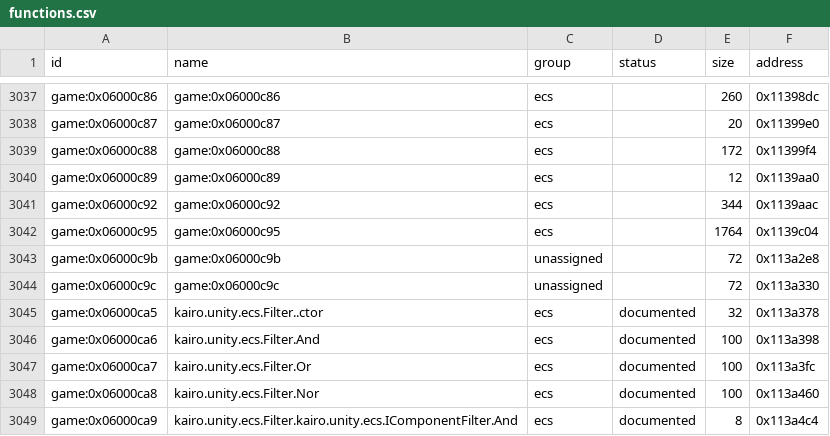
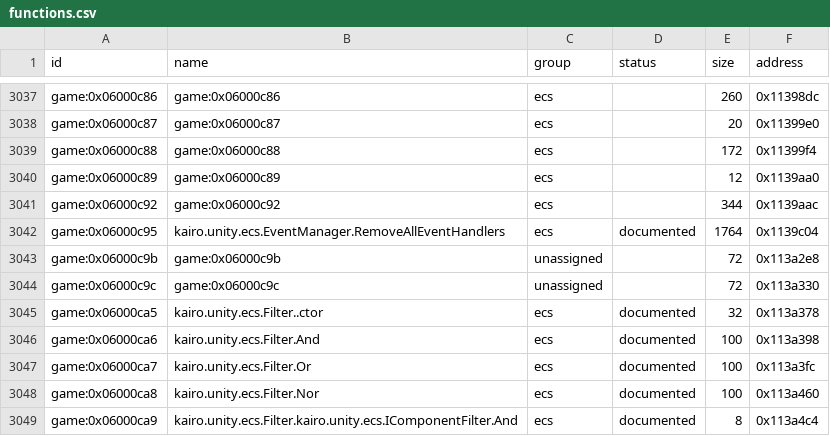
Before and after one commit to Tim-campy/magicians-saga-port, a CSV file: re/functions.csv, drawn as a sheet; only a part is shown, gaps mark what is left out.

Commit message:
port(ecs): preserve event removal and teardown ordering

```diff
--- a/re/functions.csv
+++ b/re/functions.csv
@@ -3041,3 +3041,3 @@ game:0x06000c89,game:0x06000c89,ecs,,12,0x1139aa0
 game:0x06000c92,game:0x06000c92,ecs,,344,0x1139aac
-game:0x06000c95,game:0x06000c95,ecs,,1764,0x1139c04
+game:0x06000c95,kairo.unity.ecs.EventManager.RemoveAllEventHandlers,ecs,documented,1764,0x1139c04
 game:0x06000c9b,game:0x06000c9b,unassigned,,72,0x113a2e8
```
Also changed, not shown: re/status/ecs.tsv, 6 other files.
